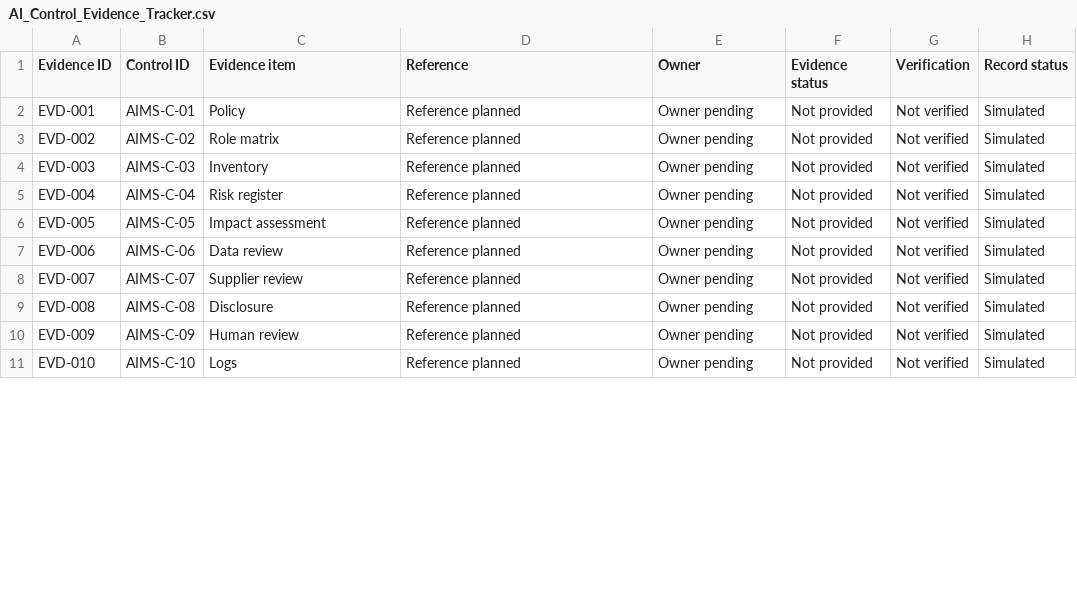
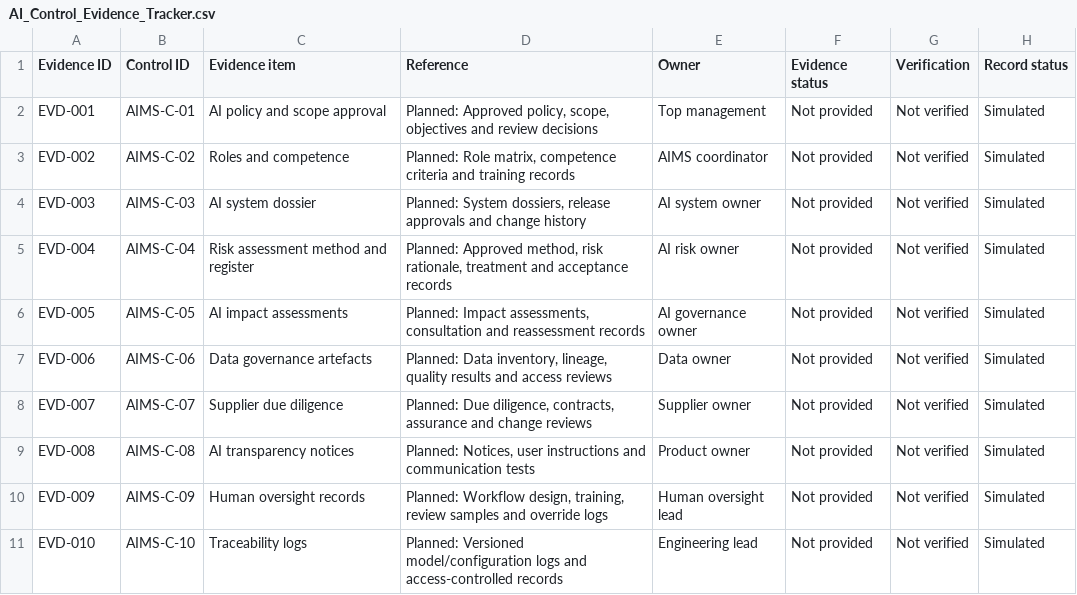
Before and after one commit to ajaykumar76/simulated-iso-42001-aisms-portfolio, a CSV file: iso42001/10-Control-Evidence/AI_Control_Evidence_Tracker.csv, drawn as a sheet; only a part is shown; the diff covers the shown part only.

```diff
--- a/iso42001/10-Control-Evidence/AI_Control_Evidence_Tracker.csv
+++ b/iso42001/10-Control-Evidence/AI_Control_Evidence_Tracker.csv
@@ -1,11 +1,11 @@
 Evidence ID,Control ID,Evidence item,Reference,Owner,Evidence status,Verification,Record status
-EVD-001,AIMS-C-01,Policy,Reference planned,Owner pending,Not provided,Not verified,Simulated
-EVD-002,AIMS-C-02,Role matrix,Reference planned,Owner pending,Not provided,Not verified,Simulated
-EVD-003,AIMS-C-03,Inventory,Reference planned,Owner pending,Not provided,Not verified,Simulated
-EVD-004,AIMS-C-04,Risk register,Reference planned,Owner pending,Not provided,Not verified,Simulated
-EVD-005,AIMS-C-05,Impact assessment,Reference planned,Owner pending,Not provided,Not verified,Simulated
-EVD-006,AIMS-C-06,Data review,Reference planned,Owner pending,Not provided,Not verified,Simulated
-EVD-007,AIMS-C-07,Supplier review,Reference planned,Owner pending,Not provided,Not verified,Simulated
-EVD-008,AIMS-C-08,Disclosure,Reference planned,Owner pending,Not provided,Not verified,Simulated
-EVD-009,AIMS-C-09,Human review,Reference planned,Owner pending,Not provided,Not verified,Simulated
-EVD-010,AIMS-C-10,Logs,Reference planned,Owner pending,Not provided,Not verified,Simulated
+EVD-001,AIMS-C-01,AI policy and scope approval,"Planned: Approved policy, scope, objectives and review decisions",Top management,Not provided,Not verified,Simulated
+EVD-002,AIMS-C-02,Roles and competence,"Planned: Role matrix, competence criteria and training records",AIMS coordinator,Not provided,Not verified,Simulated
+EVD-003,AIMS-C-03,AI system dossier,"Planned: System dossiers, release approvals and change history",AI system owner,Not provided,Not verified,Simulated
+EVD-004,AIMS-C-04,Risk assessment method and register,"Planned: Approved method, risk rationale, treatment and acceptance records",AI risk owner,Not provided,Not verified,Simulated
+EVD-005,AIMS-C-05,AI impact assessments,"Planned: Impact assessments, consultation and reassessment records",AI governance owner,Not provided,Not verified,Simulated
+EVD-006,AIMS-C-06,Data governance artefacts,"Planned: Data inventory, lineage, quality results and access reviews",Data owner,Not provided,Not verified,Simulated
+EVD-007,AIMS-C-07,Supplier due diligence,"Planned: Due diligence, contracts, assurance and change reviews",Supplier owner,Not provided,Not verified,Simulated
+EVD-008,AIMS-C-08,AI transparency notices,"Planned: Notices, user instructions and communication tests",Product owner,Not provided,Not verified,Simulated
+EVD-009,AIMS-C-09,Human oversight records,"Planned: Workflow design, training, review samples and override logs",Human oversight lead,Not provided,Not verified,Simulated
+EVD-010,AIMS-C-10,Traceability logs,Planned: Versioned model/configuration logs and access-controlled records,Engineering lead,Not provided,Not verified,Simulated
```
Also changed, not shown: 16 edited cells elsewhere in this file, iso42001/08-Data-and-Supplier-Governance/AI_Data_and_Supplier_Register.csv, iso42001/09-Control-Mapping/ISO42001_Control_Mapping.csv, 38 other files.
